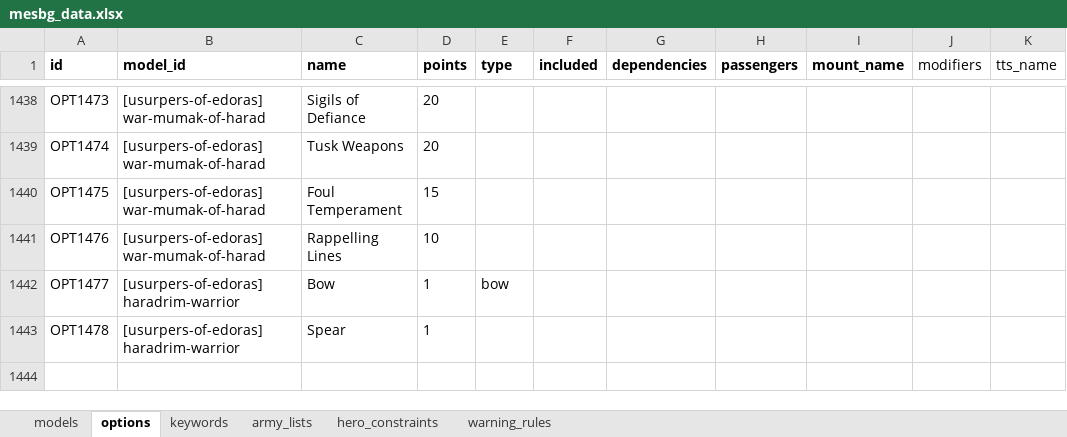
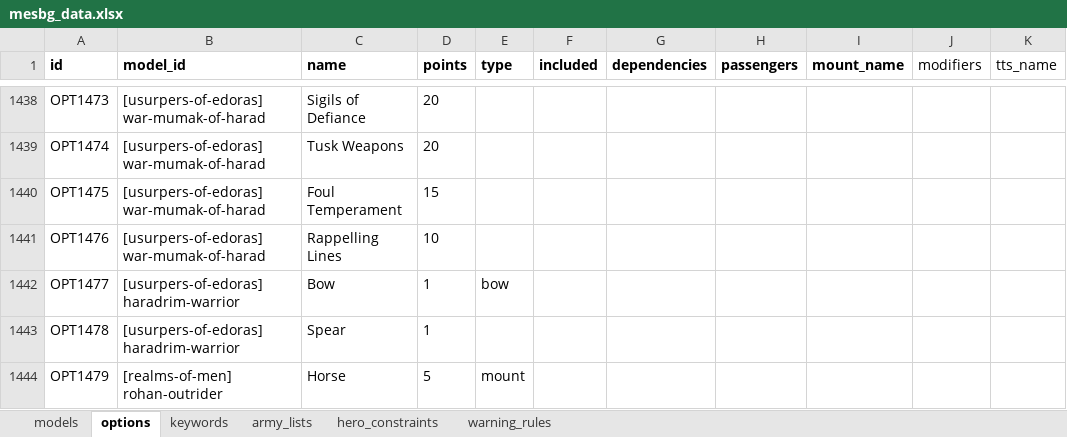
Before and after one commit to mhollink/mesbg-list-builder-v2024, an Excel workbook: data/mesbg_data.xlsx, sheet options, drawn as a sheet; only a part is shown, gaps mark what is left out; values as stored, in another font and other column widths than the file's, no borders; conditional formats not drawn; the diff names each change by its address in the sheet, - before the commit and + after, or states it on an @@ line.

Commit message:
Rohan outrider option fix

```diff
--- a/data/mesbg_data.xlsx (sheet options)
+++ b/data/mesbg_data.xlsx (sheet options)
+row 1444: OPT1479 | [realms-of-men] rohan-outrider | Horse | 5 | mount
```
Also changed, not shown: sheet models, 2 other files.
